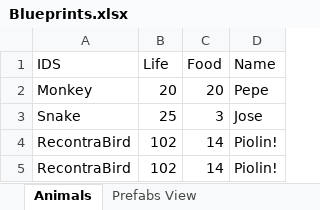
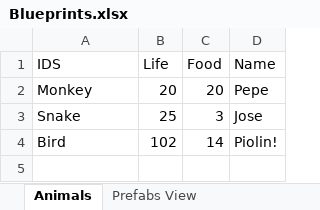
Before and after one commit to ianco99/ArqDeSoftwareVJ, an Excel workbook: ArqVJ2026/Assets/StreamingAssets/Blueprints/Blueprints.xlsx, sheet Animals, drawn as a sheet; values as stored, in another font and other column widths than the file's, no borders; charts and pictures not drawn; the diff names each change by its address in the sheet, - before the commit and + after, or states it on an @@ line.

```diff
--- a/ArqVJ2026/Assets/StreamingAssets/Blueprints/Blueprints.xlsx (sheet Animals)
+++ b/ArqVJ2026/Assets/StreamingAssets/Blueprints/Blueprints.xlsx (sheet Animals)
-A4 (IDS): RecontraBird
+A4 (IDS): Bird
-row 5: RecontraBird | 102 | 14 | Piolin!
```
Also changed, not shown: 5 other files.
